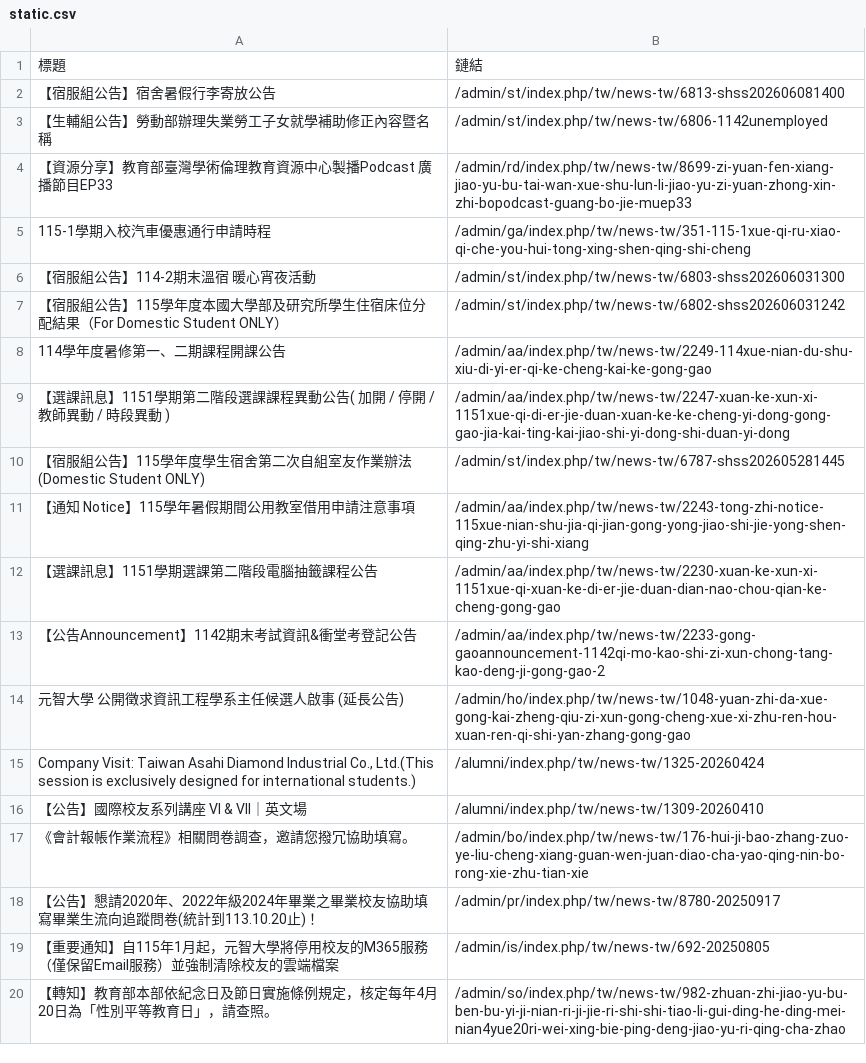
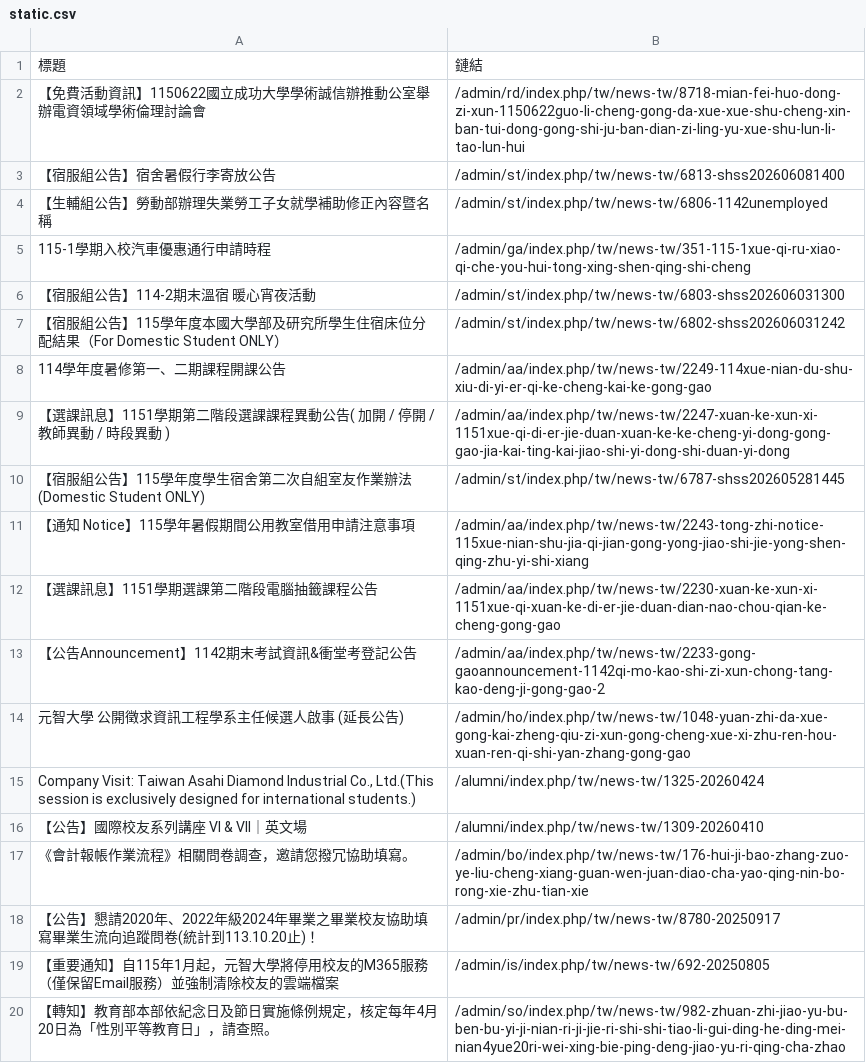
Before and after one commit to Anson0359/MidProject_Web_Crawler, a CSV file: static.csv, drawn as a sheet.

```diff
--- a/static.csv
+++ b/static.csv
@@ -1,5 +1,5 @@
 標題,鏈結
+ 【免費活動資訊】1150622國立成功大學學術誠信辦推動公室舉辦電資領域學術倫理討論會,/admin/rd/index.php/tw/news-tw/8718-mian-fei-huo-dong-zi-xun-1150622guo-li-cheng-gong-da-xue-xue-shu-cheng-xin-ban-tui-dong-gong-shi-ju-ban-dian-zi-ling-yu-xue-shu-lun-li-tao-lun-hui
  【宿服組公告】宿舍暑假行李寄放公告,/admin/st/index.php/tw/news-tw/6813-shss202606081400
  【生輔組公告】勞動部辦理失業勞工子女就學補助修正內容暨名稱,/admin/st/index.php/tw/news-tw/6806-1142unemployed
- 【資源分享】教育部臺灣學術倫理教育資源中心製播Podcast 廣播節目EP33,/admin/rd/index.php/tw/news-tw/8699-zi-yuan-fen-xiang-jiao-yu-bu-tai-wan-xue-shu-lun-li-jiao-yu-zi-yuan-zhong-xin-zhi-bopodcast-guang-bo-jie-muep33
  115-1學期入校汽車優惠通行申請時程,/admin/ga/index.php/tw/news-tw/351-115-1xue-qi-ru-xiao-qi-che-you-hui-tong-xing-shen-qing-shi-cheng
```
Also changed, not shown: api.csv.
